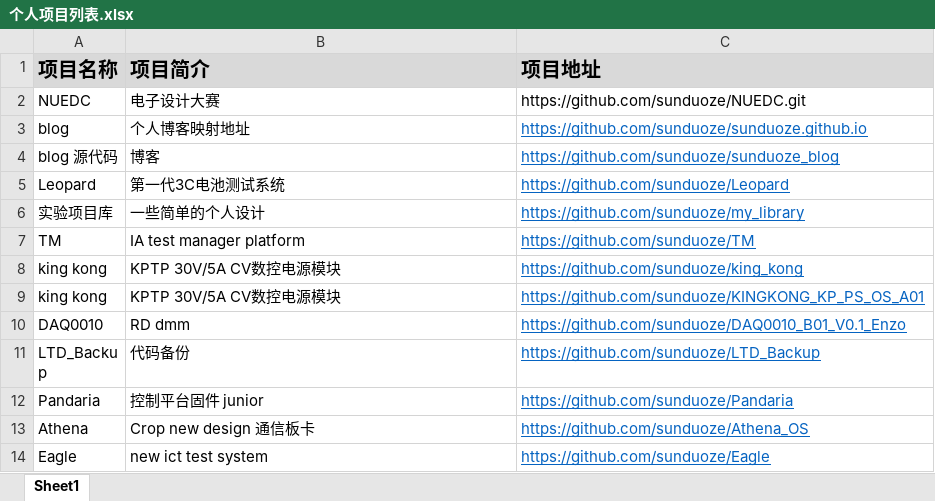
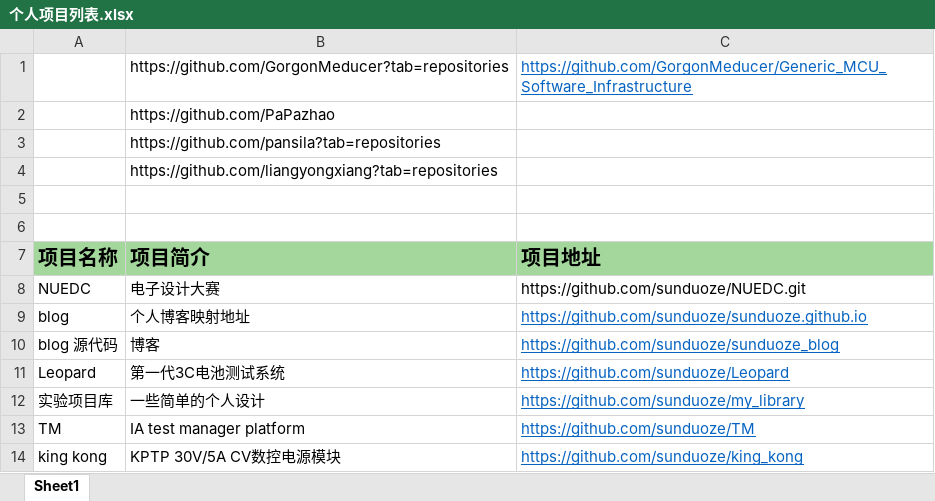
Before and after one commit to sunduoze/sunduoze_blog, an Excel workbook: static/media/个人项目列表.xlsx, sheet Sheet1, drawn as a sheet; only a part is shown; the shorter side is filled out with more unchanged rows; values as stored, in another font and other column widths than the file's, no borders; addresses are those after the commit; the diff names each change by its address in the sheet, - before the commit and + after, or states it on an @@ line.

```diff
--- a/static/media/个人项目列表.xlsx (sheet Sheet1)
+++ b/static/media/个人项目列表.xlsx (sheet Sheet1)
+row 1:  | https://github.com/GorgonMeducer?tab=repositories | https://github.com/GorgonMeducer/Generic_MCU_Software_Infrastructure
+row 2:  | https://github.com/PaPazhao
+row 3:  | https://github.com/pansila?tab=repositories
+row 4:  | https://github.com/liangyongxiang?tab=repositories
+row 5: (empty)
+row 6: (empty)
-A7:C7 fill: #D9D9D9
+A7:C7 fill: #A3D79B
```
Also changed, not shown: 10 other files.
